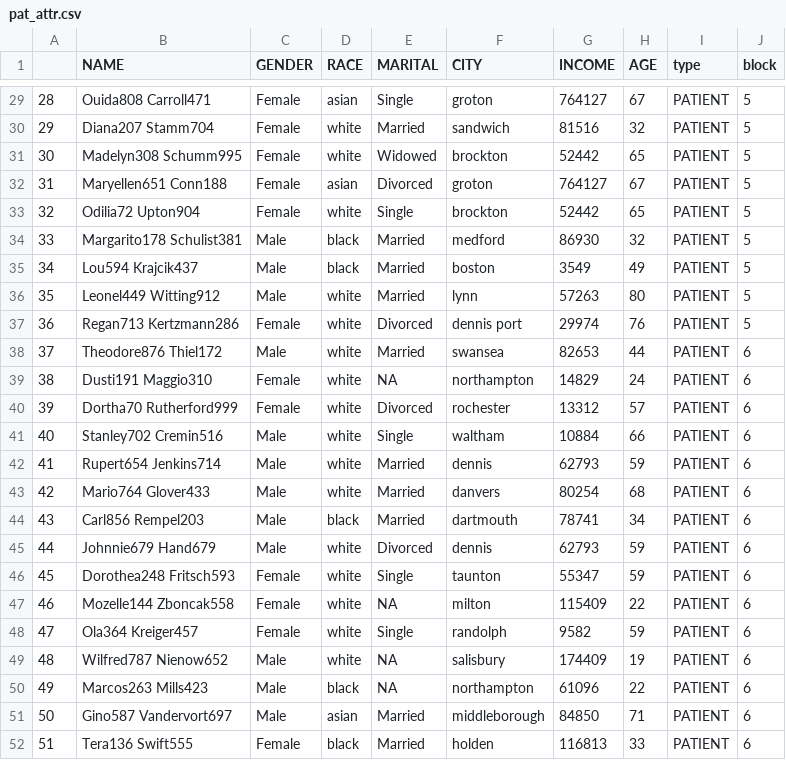
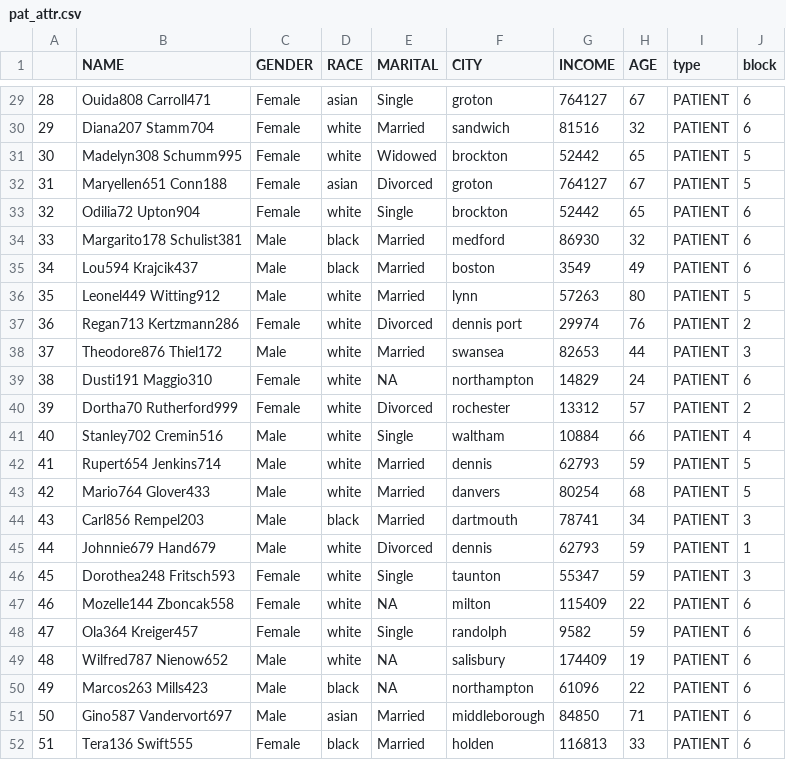
Before and after one commit to duffysueellen/Personal_Blog, a CSV file: posts/Post_Five - Copy/pat_attr.csv, drawn as a sheet; only a part is shown, gaps mark what is left out; the diff covers the shown part only.

```diff
--- a/posts/Post_Five - Copy/pat_attr.csv
+++ b/posts/Post_Five - Copy/pat_attr.csv
@@ -29,19 +29,19 @@
-"28","Ouida808 Carroll471","Female","asian","Single","groton",764127,67,"PATIENT",5
-"29","Diana207 Stamm704","Female","white","Married","sandwich",81516,32,"PATIENT",5
+"28","Ouida808 Carroll471","Female","asian","Single","groton",764127,67,"PATIENT",6
+"29","Diana207 Stamm704","Female","white","Married","sandwich",81516,32,"PATIENT",6
 "30","Madelyn308 Schumm995","Female","white","Widowed","brockton",52442,65,"PATIENT",5
 "31","Maryellen651 Conn188","Female","asian","Divorced","groton",764127,67,"PATIENT",5
-"32","Odilia72 Upton904","Female","white","Single","brockton",52442,65,"PATIENT",5
-"33","Margarito178 Schulist381","Male","black","Married","medford",86930,32,"PATIENT",5
-"34","Lou594 Krajcik437","Male","black","Married","boston",3549,49,"PATIENT",5
+"32","Odilia72 Upton904","Female","white","Single","brockton",52442,65,"PATIENT",6
+"33","Margarito178 Schulist381","Male","black","Married","medford",86930,32,"PATIENT",6
+"34","Lou594 Krajcik437","Male","black","Married","boston",3549,49,"PATIENT",6
 "35","Leonel449 Witting912","Male","white","Married","lynn",57263,80,"PATIENT",5
-"36","Regan713 Kertzmann286","Female","white","Divorced","dennis port",29974,76,"PATIENT",5
-"37","Theodore876 Thiel172","Male","white","Married","swansea",82653,44,"PATIENT",6
+"36","Regan713 Kertzmann286","Female","white","Divorced","dennis port",29974,76,"PATIENT",2
+"37","Theodore876 Thiel172","Male","white","Married","swansea",82653,44,"PATIENT",3
 "38","Dusti191 Maggio310","Female","white",NA,"northampton",14829,24,"PATIENT",6
-"39","Dortha70 Rutherford999","Female","white","Divorced","rochester",13312,57,"PATIENT",6
-"40","Stanley702 Cremin516","Male","white","Single","waltham",10884,66,"PATIENT",6
-"41","Rupert654 Jenkins714","Male","white","Married","dennis",62793,59,"PATIENT",6
-"42","Mario764 Glover433","Male","white","Married","danvers",80254,68,"PATIENT",6
-"43","Carl856 Rempel203","Male","black","Married","dartmouth",78741,34,"PATIENT",6
-"44","Johnnie679 Hand679","Male","white","Divorced","dennis",62793,59,"PATIENT",6
-"45","Dorothea248 Fritsch593","Female","white","Single","taunton",55347,59,"PATIENT",6
+"39","Dortha70 Rutherford999","Female","white","Divorced","rochester",13312,57,"PATIENT",2
+"40","Stanley702 Cremin516","Male","white","Single","waltham",10884,66,"PATIENT",4
+"41","Rupert654 Jenkins714","Male","white","Married","dennis",62793,59,"PATIENT",5
+"42","Mario764 Glover433","Male","white","Married","danvers",80254,68,"PATIENT",5
+"43","Carl856 Rempel203","Male","black","Married","dartmouth",78741,34,"PATIENT",3
+"44","Johnnie679 Hand679","Male","white","Divorced","dennis",62793,59,"PATIENT",1
+"45","Dorothea248 Fritsch593","Female","white","Single","taunton",55347,59,"PATIENT",3
 "46","Mozelle144 Zboncak558","Female","white",NA,"milton",115409,22,"PATIENT",6
```
Also changed, not shown: 43 edited cells elsewhere in this file, posts/Post_Five - Copy/attribute_list.csv, posts/Post_Five - Copy/pro_attr.csv, 33 other files.
